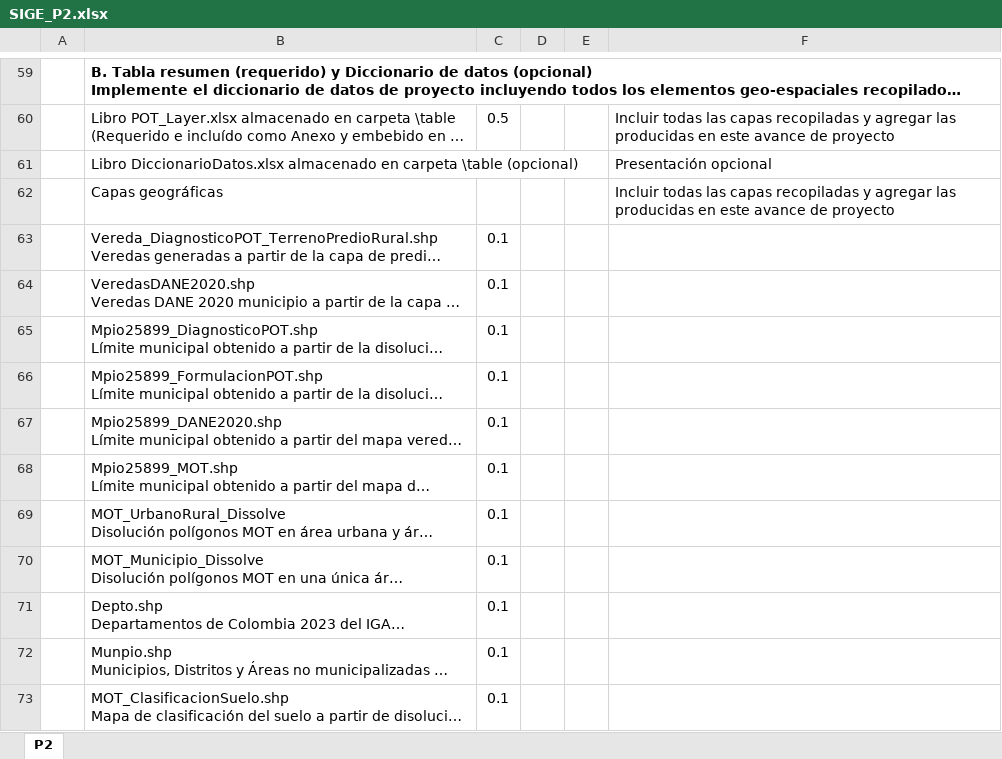
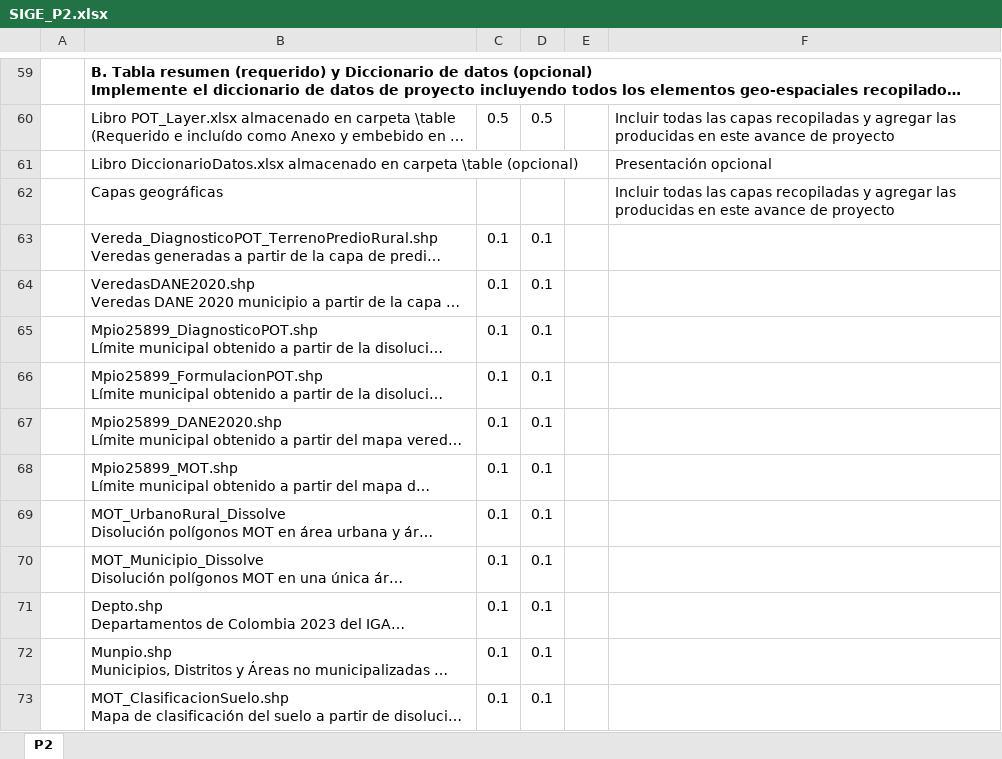
Before and after one commit to rcfdtools/R.SIGE, an Excel workbook: activity/SIGE_P2.xlsx, sheet P2, drawn as a sheet; only a part is shown, gaps mark what is left out; long unchanged cells end in …; values as stored, in another font and other column widths than the file's, no borders; the diff covers the shown part only; the diff names each change by its address in the sheet, - before the commit and + after, or states it on an @@ line.

```diff
--- a/activity/SIGE_P2.xlsx (sheet P2)
+++ b/activity/SIGE_P2.xlsx (sheet P2)
-D60: (empty)
+D60: 0.5
-D63:D73: (empty)
+D63:D73: 0.1
```
Also changed, not shown: 71 edited cells elsewhere in this sheet, activity/SIGE_P1.xlsx, activity/SIGE_P3.xlsx, 3 other files.
